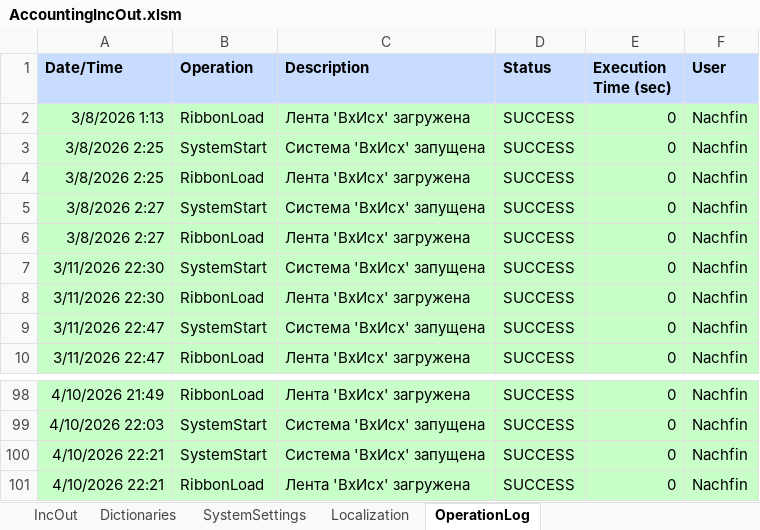
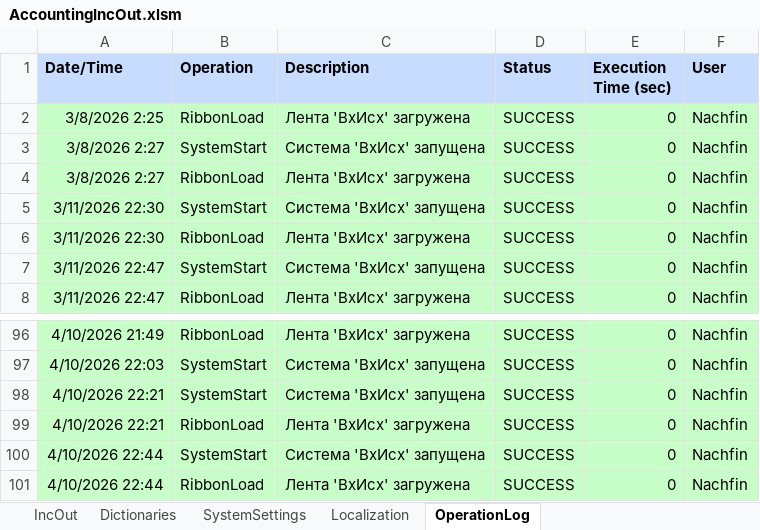
Before and after one commit to kerzhaev/AccountingIncOut, an Excel workbook: AccountingIncOut.xlsm, sheet OperationLog, drawn as a sheet; only a part is shown, gaps mark what is left out; values as stored, in another font and other column widths than the file's, no borders; removed rows and columns are numbered as before the commit, all else as after; the diff names each change by its address in the sheet, - before the commit and + after, or states it on an @@ line.

```diff
--- a/AccountingIncOut.xlsm (sheet OperationLog)
+++ b/AccountingIncOut.xlsm (sheet OperationLog)
-row 2: 3/8/2026 1:13 | RibbonLoad | Лента 'ВхИсх' загружена | SUCCESS | 0 | Nachfin
-row 3: 3/8/2026 2:25 | SystemStart | Система 'ВхИсх' запущена | SUCCESS | 0 | Nachfin
+row 100: 4/10/2026 22:44 | SystemStart | Система 'ВхИсх' запущена | SUCCESS | 0 | Nachfin
+row 101: 4/10/2026 22:44 | RibbonLoad | Лента 'ВхИсх' загружена | SUCCESS | 0 | Nachfin
```
Also changed, not shown: sheet Localization, sheet SystemSettings, 2 other files.
